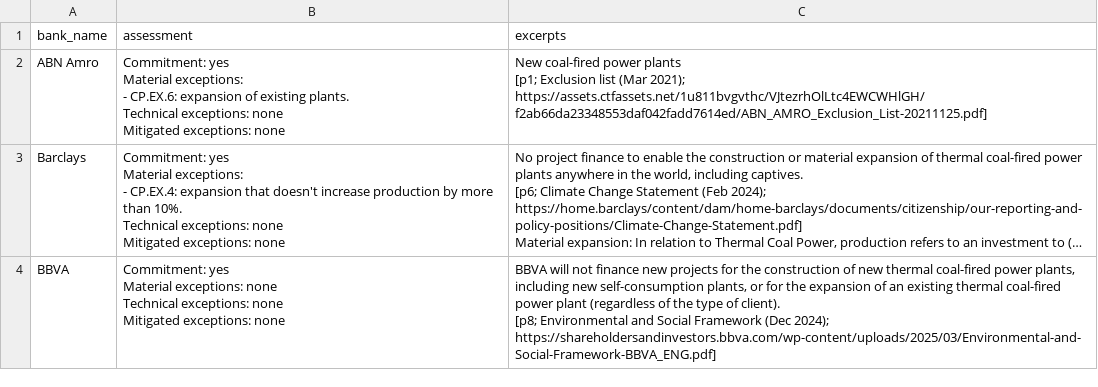
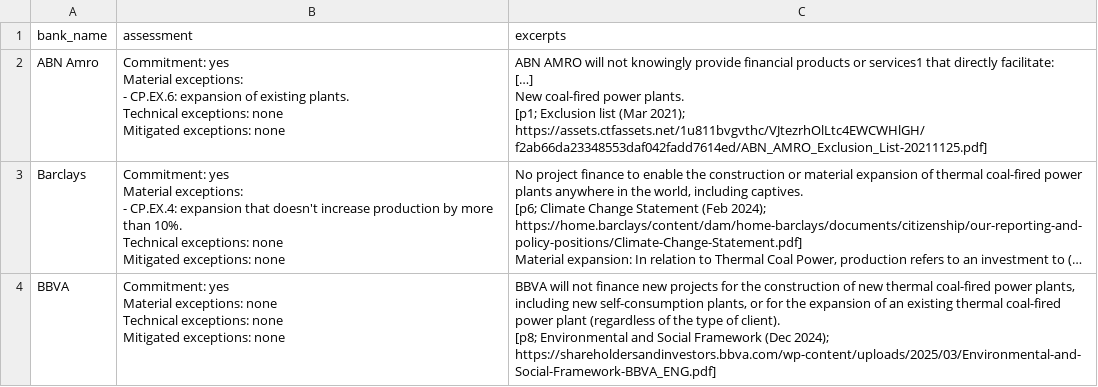
Before and after one commit to XavierL64/ai-policy-assessor, a CSV file: data/assessments.csv, drawn as a sheet; only a part is shown; long unchanged cells end in …; ↵ is a line break in a cell; the diff names each change by its address in the sheet, - before the commit and + after, or states it on an @@ line.

Commit message:
corrected typo in assessment data

```diff
--- a/data/assessments.csv
+++ b/data/assessments.csv
-C2 (excerpts): New coal-fired power plants ↵ [p1; Exclusion…
+C2 (excerpts): ABN AMRO will not knowingly provide financial products or services1 that directly facilitate: ↵ […] ↵ New coal-fired power plants. ↵ [p1; Exclusion…
```
